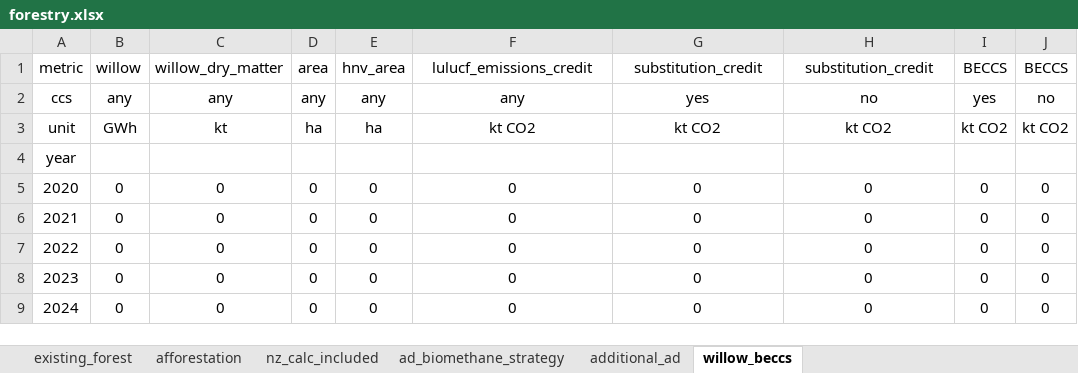
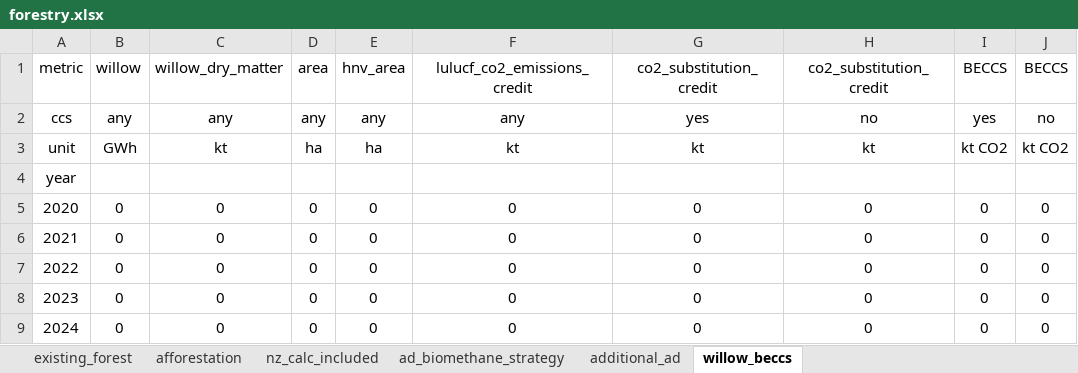
Before and after one commit to mittemic/OptiGOBTimeSeries, an Excel workbook: data/forestry.xlsx, sheet willow_beccs, drawn as a sheet; only a part is shown; values as stored, in another font and other column widths than the file's, no borders; the diff names each change by its address in the sheet, - before the commit and + after, or states it on an @@ line.

```diff
--- a/data/forestry.xlsx (sheet willow_beccs)
+++ b/data/forestry.xlsx (sheet willow_beccs)
-F1: lulucf_emissions_credit
+F1: lulucf_co2_emissions_credit
-G1: substitution_credit
+G1: co2_substitution_credit
-H1: substitution_credit
+H1: co2_substitution_credit
-F3 (lulucf_co2_emissions_credit): kt CO2
+F3 (lulucf_co2_emissions_credit): kt
-G3 (co2_substitution_credit): kt CO2
+G3 (co2_substitution_credit): kt
-H3 (co2_substitution_credit): kt CO2
+H3 (co2_substitution_credit): kt
```
Also changed, not shown: sheet additional_ad, sheet ad_biomethane_strategy, data/animals.xlsx, 14 other files.
